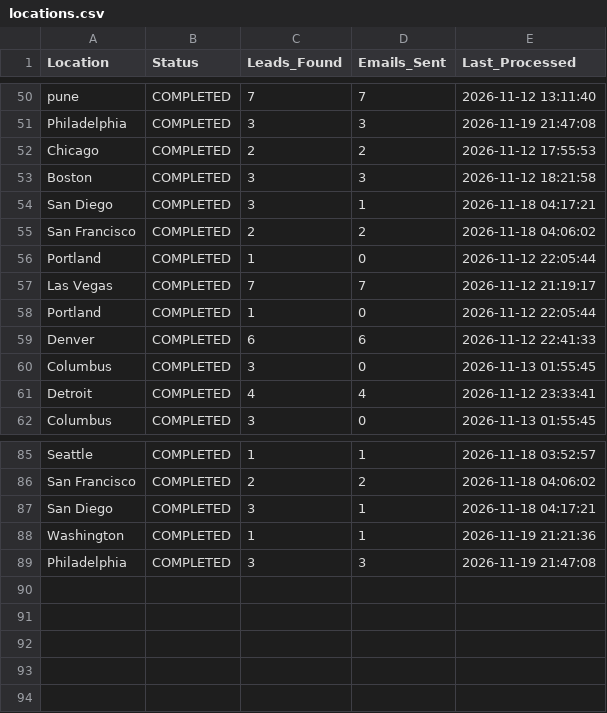
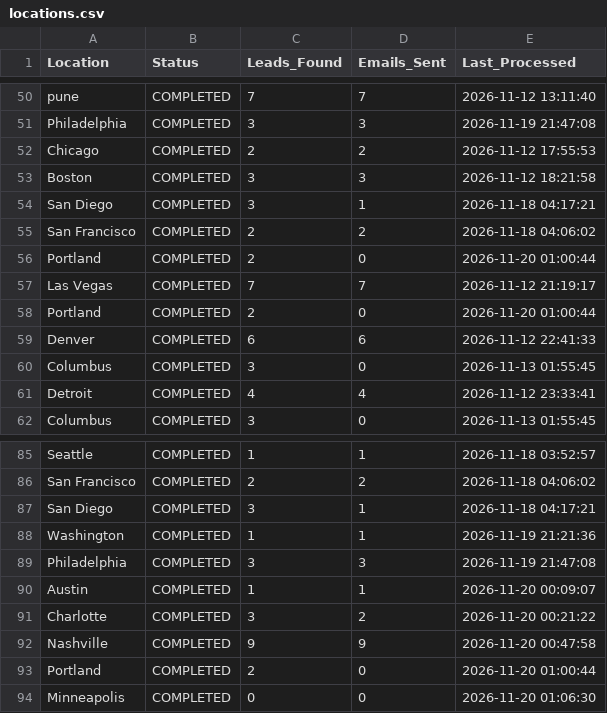
Before and after one commit to sajjad435/realestate-lead-engine, a CSV file: locations.csv, drawn as a sheet; only a part is shown, gaps mark what is left out.

```diff
--- a/locations.csv
+++ b/locations.csv
@@ -55,5 +55,5 @@ San Diego,COMPLETED,3,1,2026-11-18 04:17:21
 San Francisco,COMPLETED,2,2,2026-11-18 04:06:02
-Portland,COMPLETED,1,0,2026-11-12 22:05:44
+Portland,COMPLETED,2,0,2026-11-20 01:00:44
 Las Vegas,COMPLETED,7,7,2026-11-12 21:19:17
-Portland,COMPLETED,1,0,2026-11-12 22:05:44
+Portland,COMPLETED,2,0,2026-11-20 01:00:44
 Denver,COMPLETED,6,6,2026-11-12 22:41:33
@@ -89 +89,6 @@ Washington,COMPLETED,1,1,2026-11-19 21:21:36
 Philadelphia,COMPLETED,3,3,2026-11-19 21:47:08
+Austin,COMPLETED,1,1,2026-11-20 00:09:07
+Charlotte,COMPLETED,3,2,2026-11-20 00:21:22
+Nashville,COMPLETED,9,9,2026-11-20 00:47:58
+Portland,COMPLETED,2,0,2026-11-20 01:00:44
+Minneapolis,COMPLETED,0,0,2026-11-20 01:06:30
```
Also changed, not shown: 7 other files.
